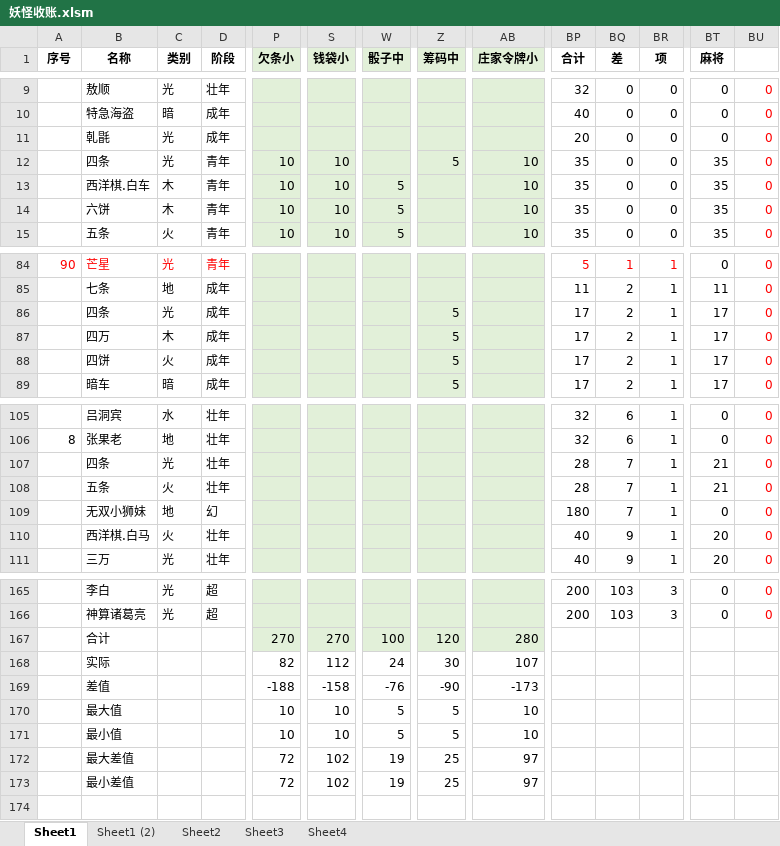
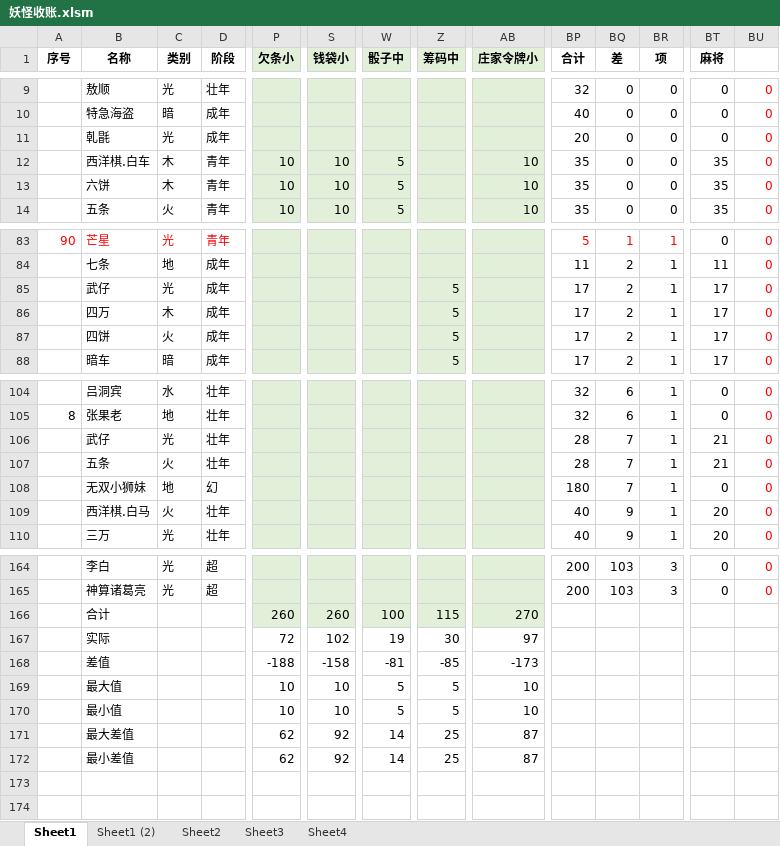
Before and after one commit to yue412/MonsterBook, an Excel workbook: bin/妖怪收账.xlsm, sheet Sheet1, drawn as a sheet; only a part is shown, gaps mark what is left out; values as stored, in another font and other column widths than the file's, no borders; charts and pictures and conditional formats not drawn; removed rows and columns are numbered as before the commit, all else as after; rows hold the shown columns only; the diff names each change by its address in the sheet, - before the commit and + after, or states it on an @@ line.

```diff
--- a/bin/妖怪收账.xlsm (sheet Sheet1)
+++ b/bin/妖怪收账.xlsm (sheet Sheet1)
-row 12:  | 四条 | 光 | 青年 | 10 | 10 |  | 5 | 10 | 35 | 0 | 0 | 35 | 0
-B85 (名称): 四条
+B85 (名称): 武仔
-B106 (名称): 四条
+B106 (名称): 武仔
-P166 (欠条小): 270
+P166 (欠条小): 260
-S166 (钱袋小): 270
+S166 (钱袋小): 260
-Z166 (筹码中): 120
+Z166 (筹码中): 115
-AB166 (庄家令牌小): 280
+AB166 (庄家令牌小): 270
-P167 (欠条小): 82
+P167 (欠条小): 72
-S167 (钱袋小): 112
+S167 (钱袋小): 102
-W167 (骰子中): 24
+W167 (骰子中): 19
-AB167 (庄家令牌小): 107
+AB167 (庄家令牌小): 97
-W168 (骰子中): -76
+W168 (骰子中): -81
-Z168 (筹码中): -90
+Z168 (筹码中): -85
-P171:P172 (欠条小): 72
+P171:P172 (欠条小): 62
-S171:S172 (钱袋小): 102
+S171:S172 (钱袋小): 92
-W171:W172 (骰子中): 19
+W171:W172 (骰子中): 14
-AB171:AB172 (庄家令牌小): 97
+AB171:AB172 (庄家令牌小): 87
```
Also changed, not shown: formulas that keep their value, charts or pictures, 1 other file.
